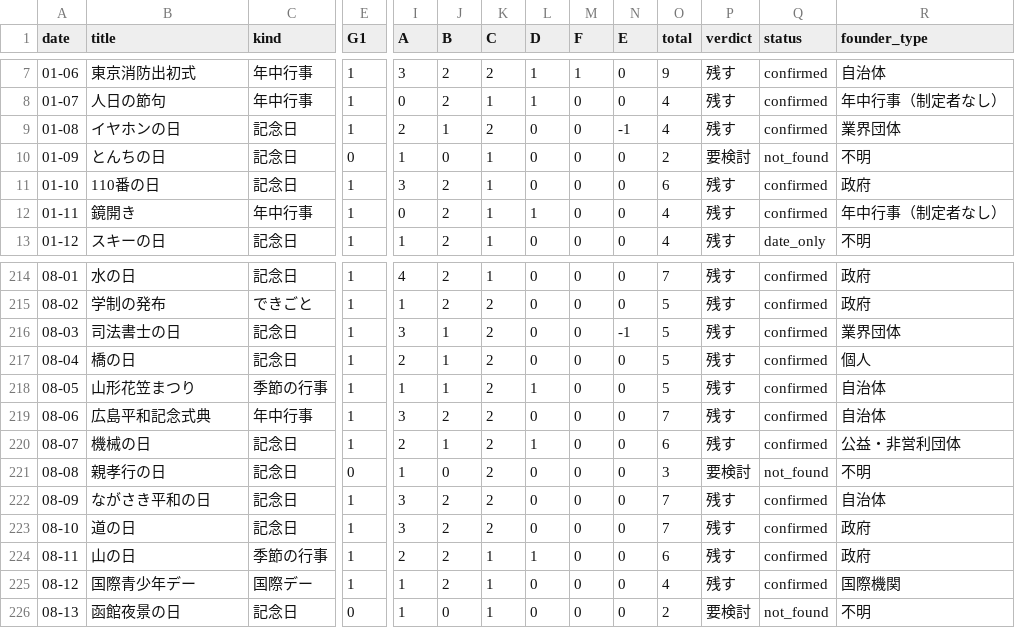
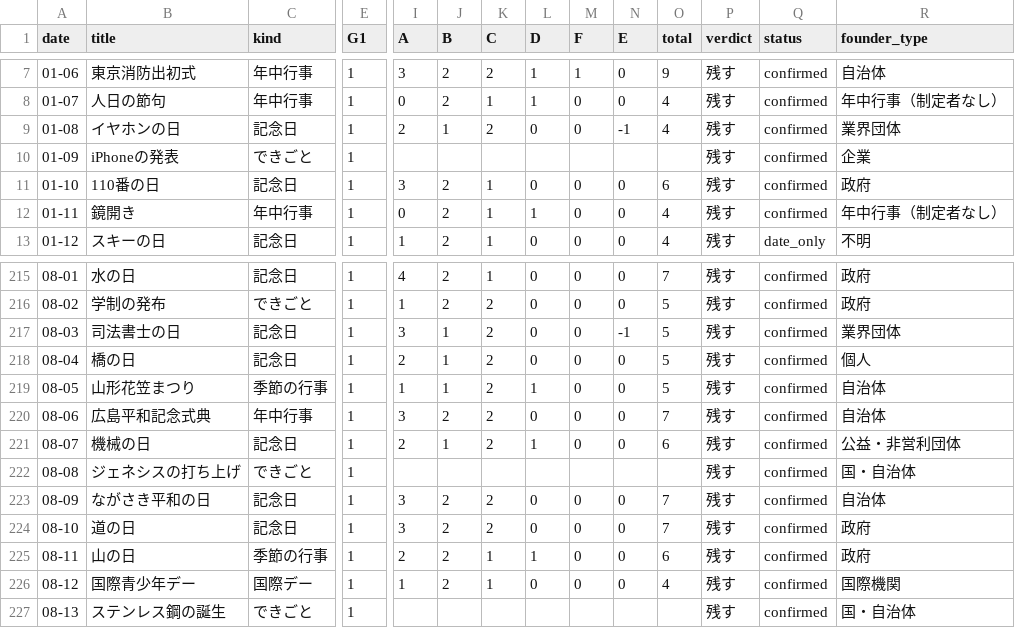
Before and after one commit to tngmshr/daily365-wallpaper, a CSV file: docs/scoring.csv, drawn as a sheet; only a part is shown, gaps mark what is left out; addresses are those after the commit; the diff covers the shown part only; the diff names each change by its address in the sheet, - before the commit and + after, or states it on an @@ line.

```diff
--- a/docs/scoring.csv
+++ b/docs/scoring.csv
-B10 (title): とんちの日
+B10 (title): iPhoneの発表
-C10 (kind): 記念日
+C10 (kind): できごと
-E10 (G1): 0
+E10 (G1): 1
-I10 (A): 1
+I10 (A): (empty)
-J10 (B): 0
+J10 (B): (empty)
-K10 (C): 1
+K10 (C): (empty)
-L10 (D): 0
+L10 (D): (empty)
-M10 (F): 0
+M10 (F): (empty)
-N10 (E): 0
+N10 (E): (empty)
-O10 (total): 2
+O10 (total): (empty)
-P10 (verdict): 要検討
+P10 (verdict): 残す
-Q10 (status): not_found
+Q10 (status): confirmed
-R10 (founder_type): 不明
+R10 (founder_type): 企業
-B222 (title): 親孝行の日
+B222 (title): ジェネシスの打ち上げ
-C222 (kind): 記念日
+C222 (kind): できごと
-E222 (G1): 0
+E222 (G1): 1
-I222 (A): 1
+I222 (A): (empty)
-J222 (B): 0
+J222 (B): (empty)
-K222 (C): 2
+K222 (C): (empty)
-L222 (D): 0
+L222 (D): (empty)
-M222 (F): 0
+M222 (F): (empty)
-N222 (E): 0
+N222 (E): (empty)
-O222 (total): 3
+O222 (total): (empty)
-P222 (verdict): 要検討
+P222 (verdict): 残す
-Q222 (status): not_found
+Q222 (status): confirmed
-R222 (founder_type): 不明
+R222 (founder_type): 国・自治体
-B227 (title): 函館夜景の日
+B227 (title): ステンレス鋼の誕生
-C227 (kind): 記念日
+C227 (kind): できごと
-E227 (G1): 0
+E227 (G1): 1
-I227 (A): 1
+I227 (A): (empty)
-J227 (B): 0
+J227 (B): (empty)
-K227 (C): 1
+K227 (C): (empty)
-L227 (D): 0
+L227 (D): (empty)
-M227 (F): 0
+M227 (F): (empty)
-N227 (E): 0
+N227 (E): (empty)
-O227 (total): 2
+O227 (total): (empty)
-P227 (verdict): 要検討
+P227 (verdict): 残す
-Q227 (status): not_found
+Q227 (status): confirmed
-R227 (founder_type): 不明
+R227 (founder_type): 国・自治体
```
Also changed, not shown: 1 added row and 63 edited cells elsewhere in this file, 10 other files.
